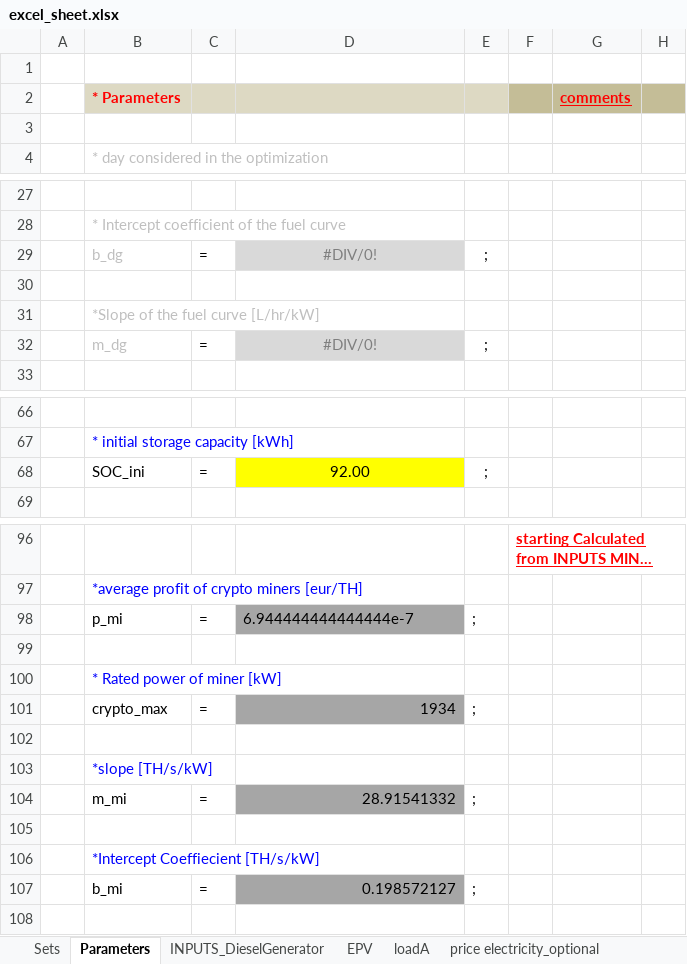
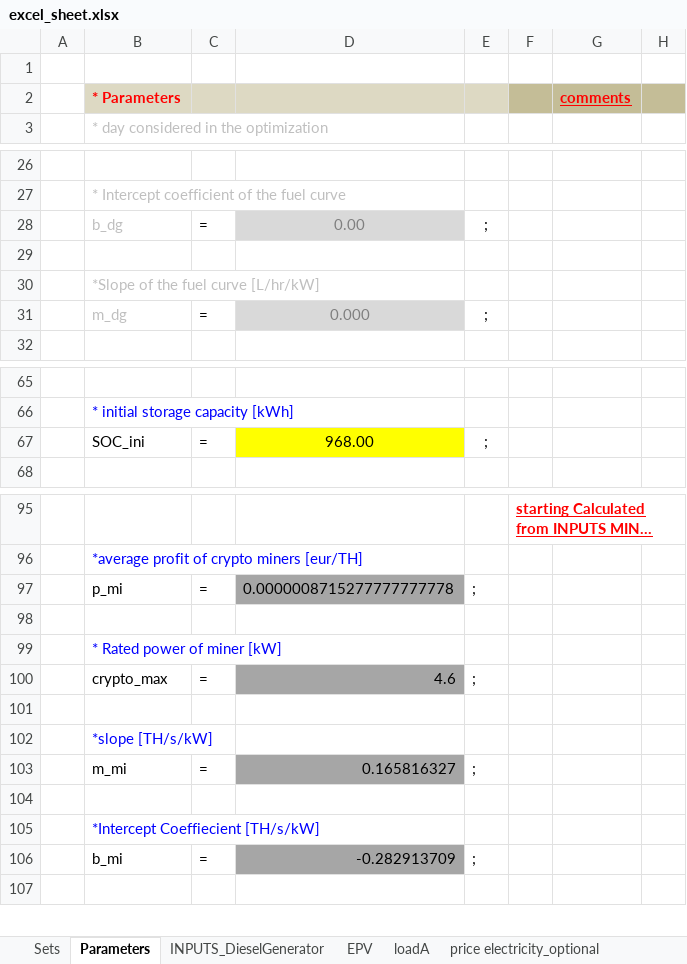
Before and after one commit to kshitij-bdr/micropowermanager, an Excel workbook: InternalApi/company/22/miniGrid/1/forecast-tool/resources/05_output/raw/excel_sheet.xlsx, sheet Parameters, drawn as a sheet; only a part is shown, gaps mark what is left out; long unchanged cells end in …; values as stored, in another font and other column widths than the file's, no borders; removed rows and columns are numbered as before the commit, all else as after; the diff names each change by its address in the sheet, - before the commit and + after, or states it on an @@ line.

```diff
--- a/InternalApi/company/22/miniGrid/1/forecast-tool/resources/05_output/raw/excel_sheet.xlsx (sheet Parameters)
+++ b/InternalApi/company/22/miniGrid/1/forecast-tool/resources/05_output/raw/excel_sheet.xlsx (sheet Parameters)
-row 3: (empty)
-D28: #DIV/0!
+D28: 0.00
-D31: #DIV/0!
+D31: 0.000
-D67: 92.00
+D67: 968.00
-D97: 6.944444444444444e-7
+D97: 0.0000008715277777777778
-D100: 1934
+D100: 4.6
-D103: 28.91541332
+D103: 0.165816327
-D106: 0.198572127
+D106: -0.282913709
```
Also changed, not shown: sheet INPUTS_DieselGenerator, sheet INPUTS_Miner, formulas that keep their value, charts or pictures, InternalApi/template/forecast-tool/resources/05_output/raw/excel_sheet.xlsx, 10 other files.
